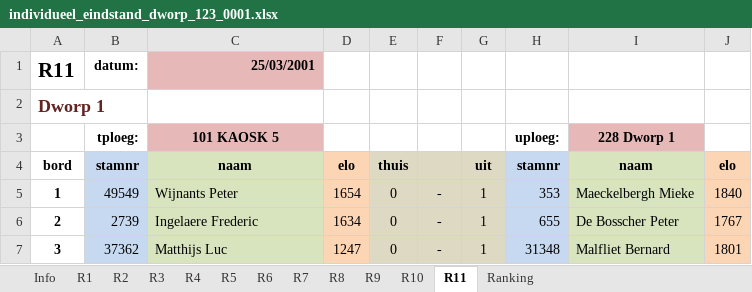
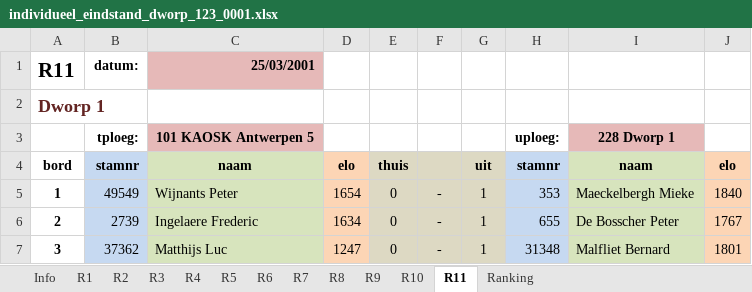
Before and after one commit to erpi/skdworp, an Excel workbook: _data/ni/ni0001/individueel_eindstand_dworp_123_0001.xlsx, sheet R11, drawn as a sheet; only a part is shown; values as stored, in another font and other column widths than the file's, no borders; the diff names each change by its address in the sheet, - before the commit and + after, or states it on an @@ line.

```diff
--- a/_data/ni/ni0001/individueel_eindstand_dworp_123_0001.xlsx (sheet R11)
+++ b/_data/ni/ni0001/individueel_eindstand_dworp_123_0001.xlsx (sheet R11)
-C3: 101 KAOSK 5
+C3: 101 KAOSK Antwerpen 5
```
Also changed, not shown: sheet Ranking, sheet R10, 4 other files.
